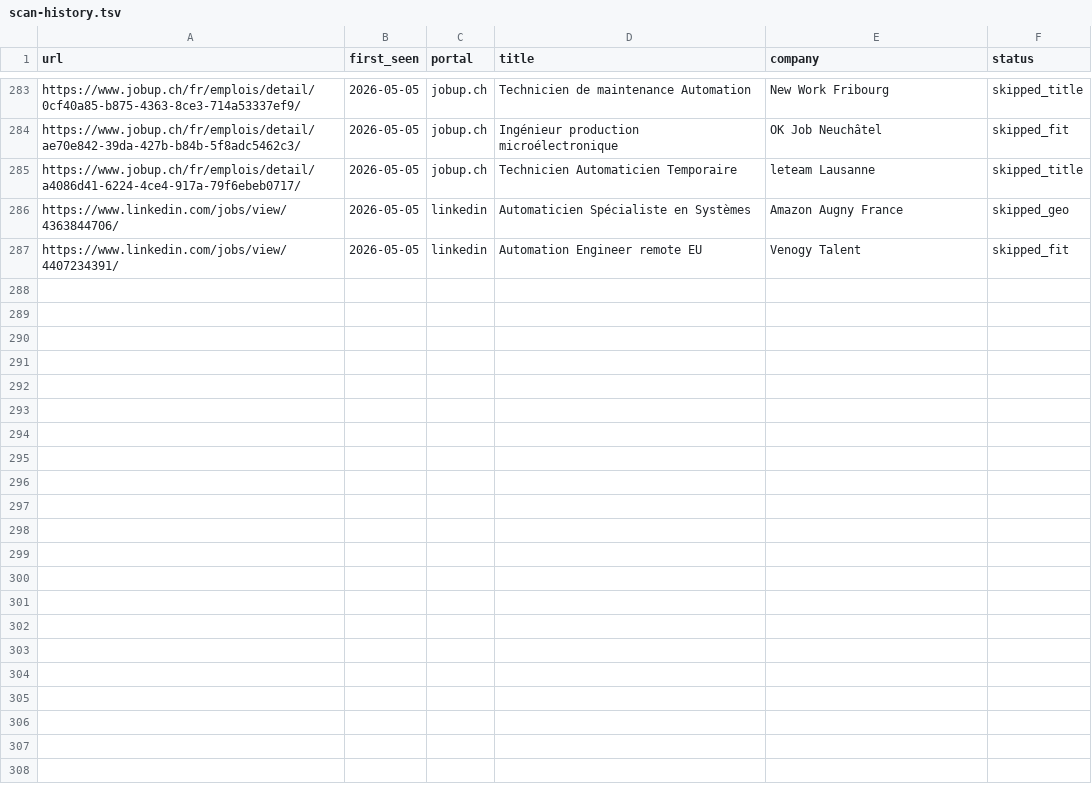
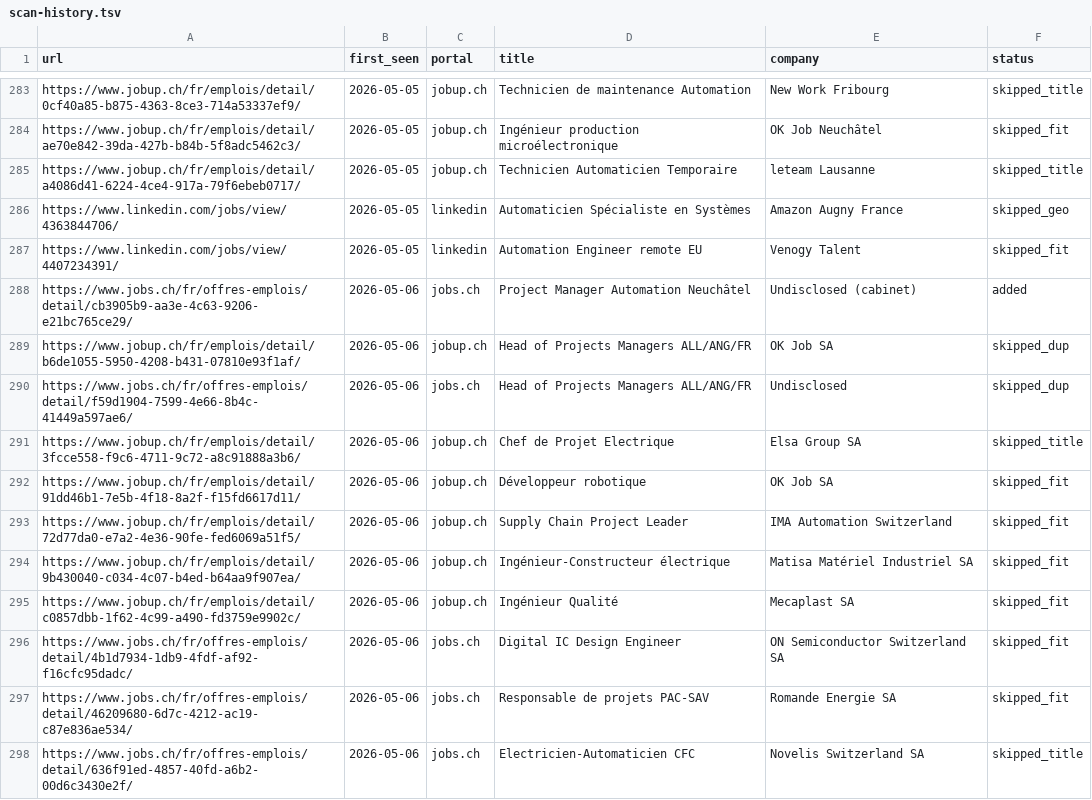
Before and after one commit to vandervan0001/career-ops, a TSV file: data/scan-history.tsv, drawn as a sheet; only a part is shown, gaps mark what is left out; the diff covers the shown part only; the diff names each change by its address in the sheet, - before the commit and + after, or states it on an @@ line.

```diff
--- a/data/scan-history.tsv
+++ b/data/scan-history.tsv
+row 288: https://www.jobs.ch/fr/offres-emplois/detail/cb3905b9-aa3e-4c63-9206-e21bc765ce29/ | 2026-05-06 | jobs.ch | Project Manager Automation Neuchâtel | Undisclosed (cabinet) | added
+row 289: https://www.jobup.ch/fr/emplois/detail/b6de1055-5950-4208-b431-07810e93f1af/ | 2026-05-06 | jobup.ch | Head of Projects Managers ALL/ANG/FR | OK Job SA | skipped_dup
+row 290: https://www.jobs.ch/fr/offres-emplois/detail/f59d1904-7599-4e66-8b4c-41449a597ae6/ | 2026-05-06 | jobs.ch | Head of Projects Managers ALL/ANG/FR | Undisclosed | skipped_dup
+row 291: https://www.jobup.ch/fr/emplois/detail/3fcce558-f9c6-4711-9c72-a8c91888a3b6/ | 2026-05-06 | jobup.ch | Chef de Projet Electrique | Elsa Group SA | skipped_title
+row 292: https://www.jobup.ch/fr/emplois/detail/91dd46b1-7e5b-4f18-8a2f-f15fd6617d11/ | 2026-05-06 | jobup.ch | Développeur robotique | OK Job SA | skipped_fit
+row 293: https://www.jobup.ch/fr/emplois/detail/72d77da0-e7a2-4e36-90fe-fed6069a51f5/ | 2026-05-06 | jobup.ch | Supply Chain Project Leader | IMA Automation Switzerland | skipped_fit
+row 294: https://www.jobup.ch/fr/emplois/detail/9b430040-c034-4c07-b4ed-b64aa9f907ea/ | 2026-05-06 | jobup.ch | Ingénieur-Constructeur électrique | Matisa Matériel Industriel SA | skipped_fit
+row 295: https://www.jobup.ch/fr/emplois/detail/c0857dbb-1f62-4c99-a490-fd3759e9902c/ | 2026-05-06 | jobup.ch | Ingénieur Qualité | Mecaplast SA | skipped_fit
+row 296: https://www.jobs.ch/fr/offres-emplois/detail/4b1d7934-1db9-4fdf-af92-f16cfc95dadc/ | 2026-05-06 | jobs.ch | Digital IC Design Engineer | ON Semiconductor Switzerland SA | skipped_fit
+row 297: https://www.jobs.ch/fr/offres-emplois/detail/46209680-6d7c-4212-ac19-c87e836ae534/ | 2026-05-06 | jobs.ch | Responsable de projets PAC-SAV | Romande Energie SA | skipped_fit
+row 298: https://www.jobs.ch/fr/offres-emplois/detail/636f91ed-4857-40fd-a6b2-00d6c3430e2f/ | 2026-05-06 | jobs.ch | Electricien-Automaticien CFC | Novelis Switzerland SA | skipped_title
```
Also changed, not shown: 11 added rows elsewhere in this file, 3 other files.
